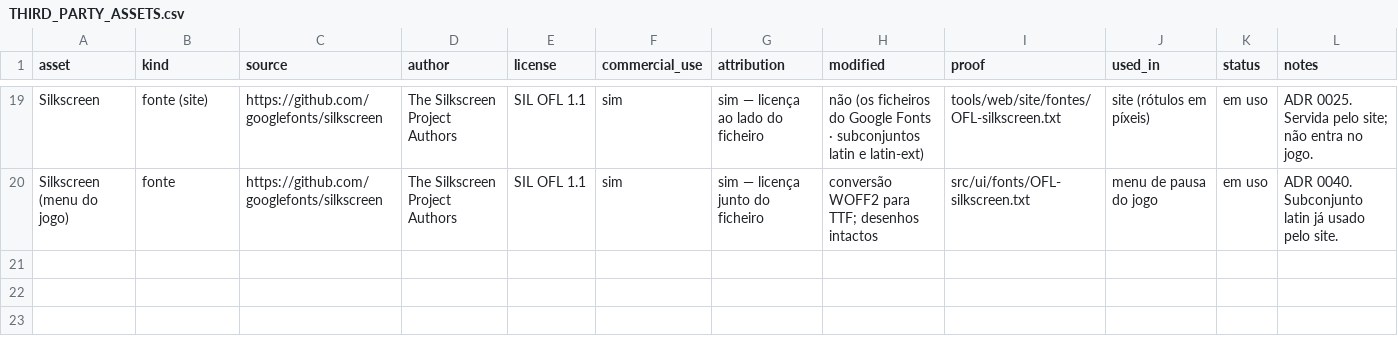
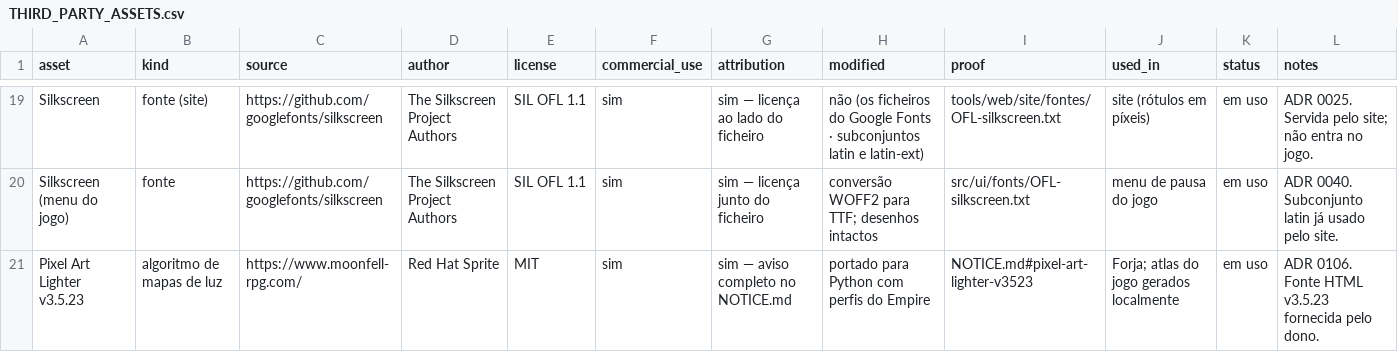
Before and after one commit to henriquecoding/empire, a CSV file: docs/legal/THIRD_PARTY_ASSETS.csv, drawn as a sheet; only a part is shown, gaps mark what is left out; the diff names each change by its address in the sheet, - before the commit and + after, or states it on an @@ line.

Commit message:
Implementar Pixel Art Lighter no Empire e na Forja (#145)
Portar os mapas facetados, preservar o albedo e a timeline do Aseprite e ligar os atlas reais V15 às luzes do mundo.

```diff
--- a/docs/legal/THIRD_PARTY_ASSETS.csv
+++ b/docs/legal/THIRD_PARTY_ASSETS.csv
+row 21: Pixel Art Lighter v3.5.23 | algoritmo de mapas de luz | https://www.moonfell-rpg.com/ | Red Hat Sprite | MIT | sim | sim — aviso completo no NOTICE.md | portado para Python com perfis do Empire | NOTICE.md#pixel-art-lighter-v3523 | Forja; atlas do jogo gerados localmente | em uso | ADR 0106. Fonte HTML v3.5.23 fornecida pelo dono.
```
Also changed, not shown: 50 other files.
